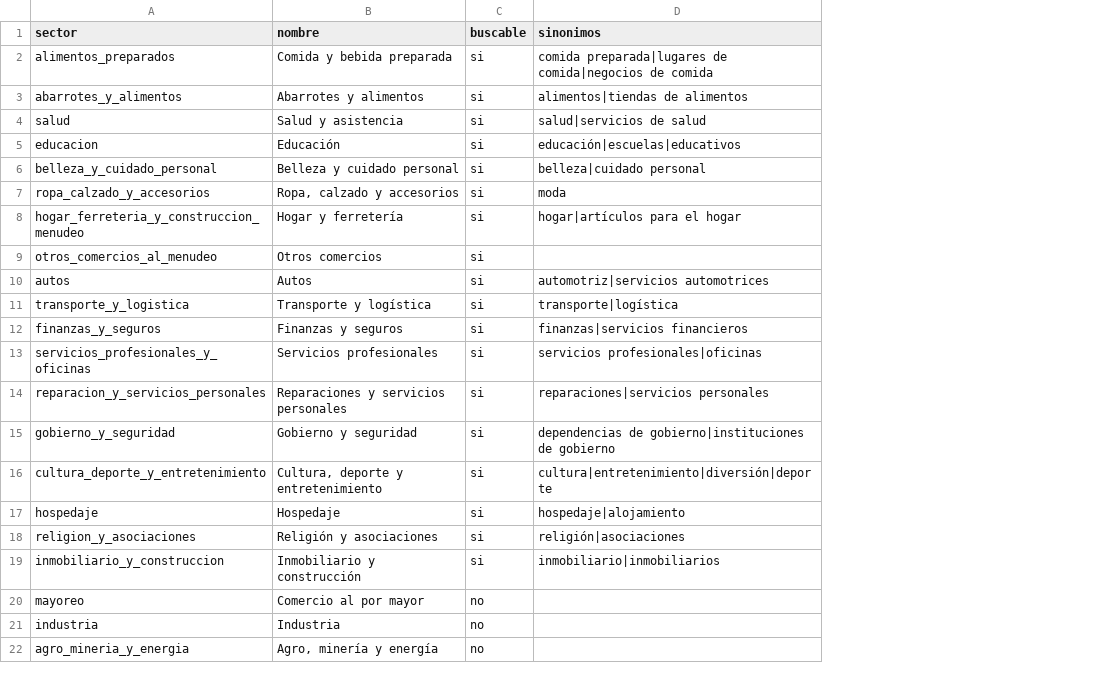
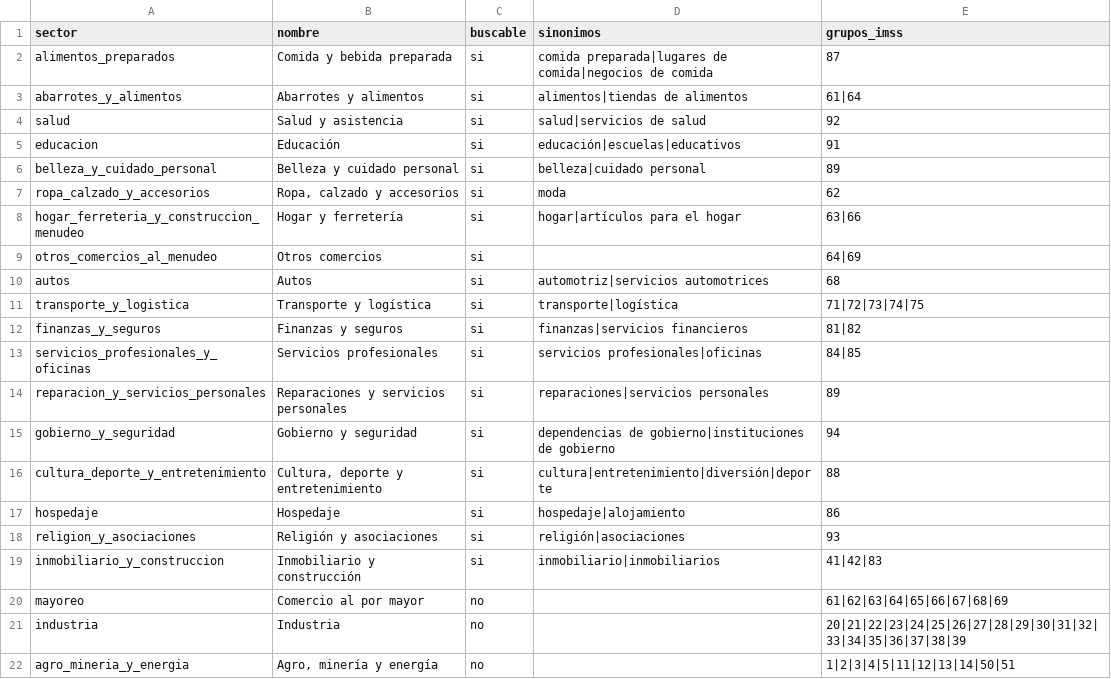
Before and after one commit to RemiH06/mapoDoufu, a CSV file: mapo_core/src/mapo_core/rubros/sectores.csv, drawn as a sheet; the diff names each change by its address in the sheet, - before the commit and + after, or states it on an @@ line.

```diff
--- a/mapo_core/src/mapo_core/rubros/sectores.csv
+++ b/mapo_core/src/mapo_core/rubros/sectores.csv
+column E (grupos_imss), rows 2-22: 87 | 61|64 | 92 | 91 | 89 | 62 | 63|66 | 64|69 | 68 | 71|72|73|74|75 | 81|82 | 84|85 | 89 | 94 | 88 | 86 | 93 | 41|42|83 | 61|62|63|64|65|66|67|68|69 | 20|21|22|23|24|25|26|27|28|29|30|31|32|33|34|35|36|37|38|39 | 1|2|3|4|5|11|12|13|14|50|51
```
Also changed, not shown: 25 other files.
